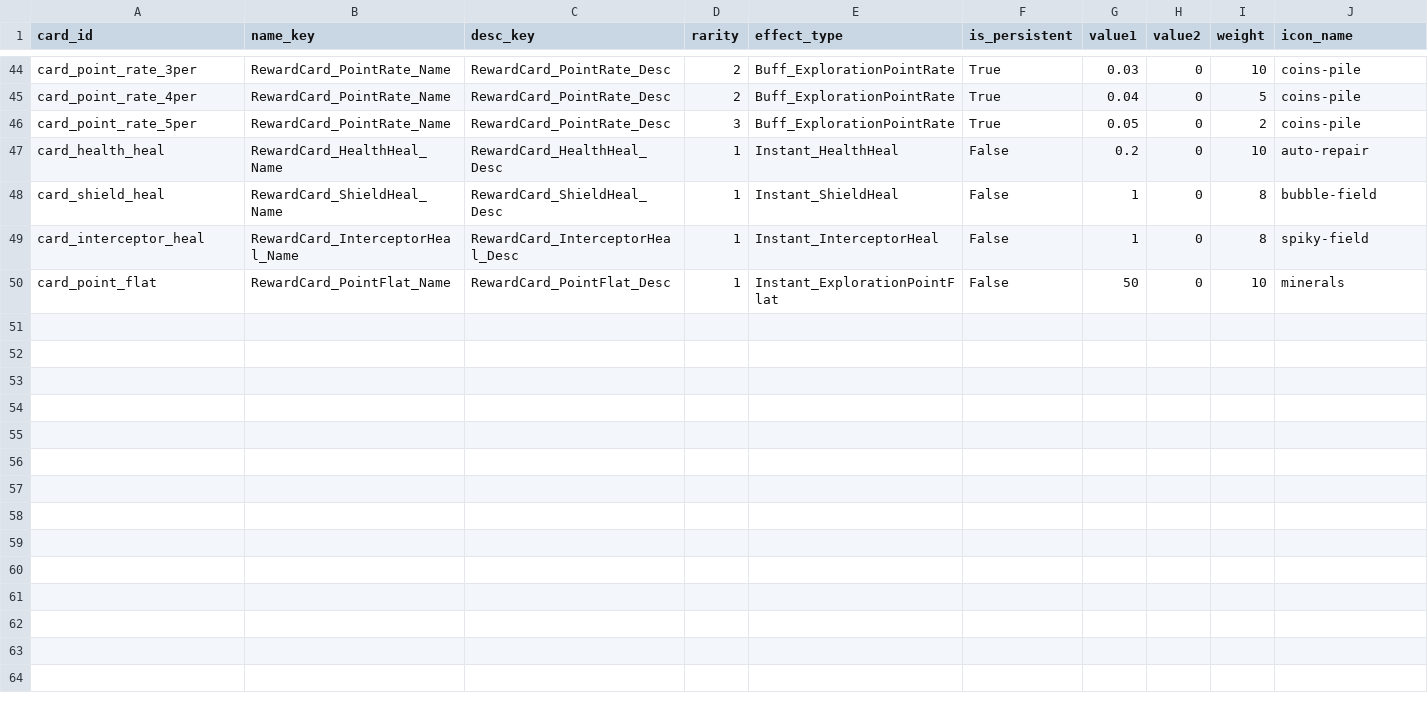
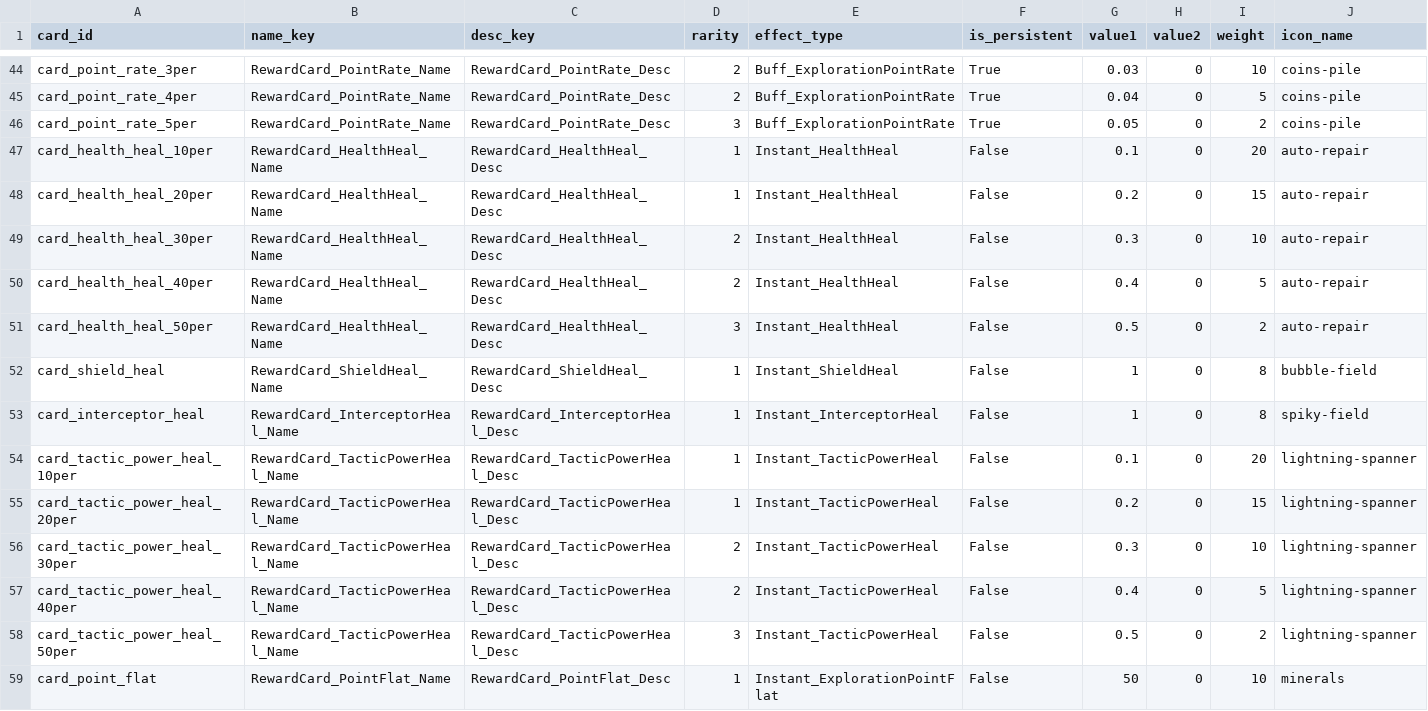
Before and after one commit to gsyan/thefirst_client_unity, a CSV file: Assets/Resources/DataTable/RewardCard/datatable_reward_card.csv, drawn as a sheet; only a part is shown, gaps mark what is left out.

```diff
--- a/Assets/Resources/DataTable/RewardCard/datatable_reward_card.csv
+++ b/Assets/Resources/DataTable/RewardCard/datatable_reward_card.csv
@@ -46,5 +46,14 @@ card_point_rate_4per,RewardCard_PointRate_Name,RewardCard_PointRate_Desc,2,Buff_
 card_point_rate_5per,RewardCard_PointRate_Name,RewardCard_PointRate_Desc,3,Buff_ExplorationPointRate,True,0.05,0,2,coins-pile
-card_health_heal,RewardCard_HealthHeal_Name,RewardCard_HealthHeal_Desc,1,Instant_HealthHeal,False,0.2,0,10,auto-repair
+card_health_heal_10per,RewardCard_HealthHeal_Name,RewardCard_HealthHeal_Desc,1,Instant_HealthHeal,False,0.1,0,20,auto-repair
+card_health_heal_20per,RewardCard_HealthHeal_Name,RewardCard_HealthHeal_Desc,1,Instant_HealthHeal,False,0.2,0,15,auto-repair
+card_health_heal_30per,RewardCard_HealthHeal_Name,RewardCard_HealthHeal_Desc,2,Instant_HealthHeal,False,0.3,0,10,auto-repair
+card_health_heal_40per,RewardCard_HealthHeal_Name,RewardCard_HealthHeal_Desc,2,Instant_HealthHeal,False,0.4,0,5,auto-repair
+card_health_heal_50per,RewardCard_HealthHeal_Name,RewardCard_HealthHeal_Desc,3,Instant_HealthHeal,False,0.5,0,2,auto-repair
 card_shield_heal,RewardCard_ShieldHeal_Name,RewardCard_ShieldHeal_Desc,1,Instant_ShieldHeal,False,1,0,8,bubble-field
 card_interceptor_heal,RewardCard_InterceptorHeal_Name,RewardCard_InterceptorHeal_Desc,1,Instant_InterceptorHeal,False,1,0,8,spiky-field
+card_tactic_power_heal_10per,RewardCard_TacticPowerHeal_Name,RewardCard_TacticPowerHeal_Desc,1,Instant_TacticPowerHeal,False,0.1,0,20,lightning-spanner
+card_tactic_power_heal_20per,RewardCard_TacticPowerHeal_Name,RewardCard_TacticPowerHeal_Desc,1,Instant_TacticPowerHeal,False,0.2,0,15,lightning-spanner
+card_tactic_power_heal_30per,RewardCard_TacticPowerHeal_Name,RewardCard_TacticPowerHeal_Desc,2,Instant_TacticPowerHeal,False,0.3,0,10,lightning-spanner
+card_tactic_power_heal_40per,RewardCard_TacticPowerHeal_Name,RewardCard_TacticPowerHeal_Desc,2,Instant_TacticPowerHeal,False,0.4,0,5,lightning-spanner
+card_tactic_power_heal_50per,RewardCard_TacticPowerHeal_Name,RewardCard_TacticPowerHeal_Desc,3,Instant_TacticPowerHeal,False,0.5,0,2,lightning-spanner
 card_point_flat,RewardCard_PointFlat_Name,RewardCard_PointFlat_Desc,1,Instant_ExplorationPointFlat,False,50,0,10,minerals
```
Also changed, not shown: Assets/Resources/Localization/csv/UI.csv, 7 other files.
